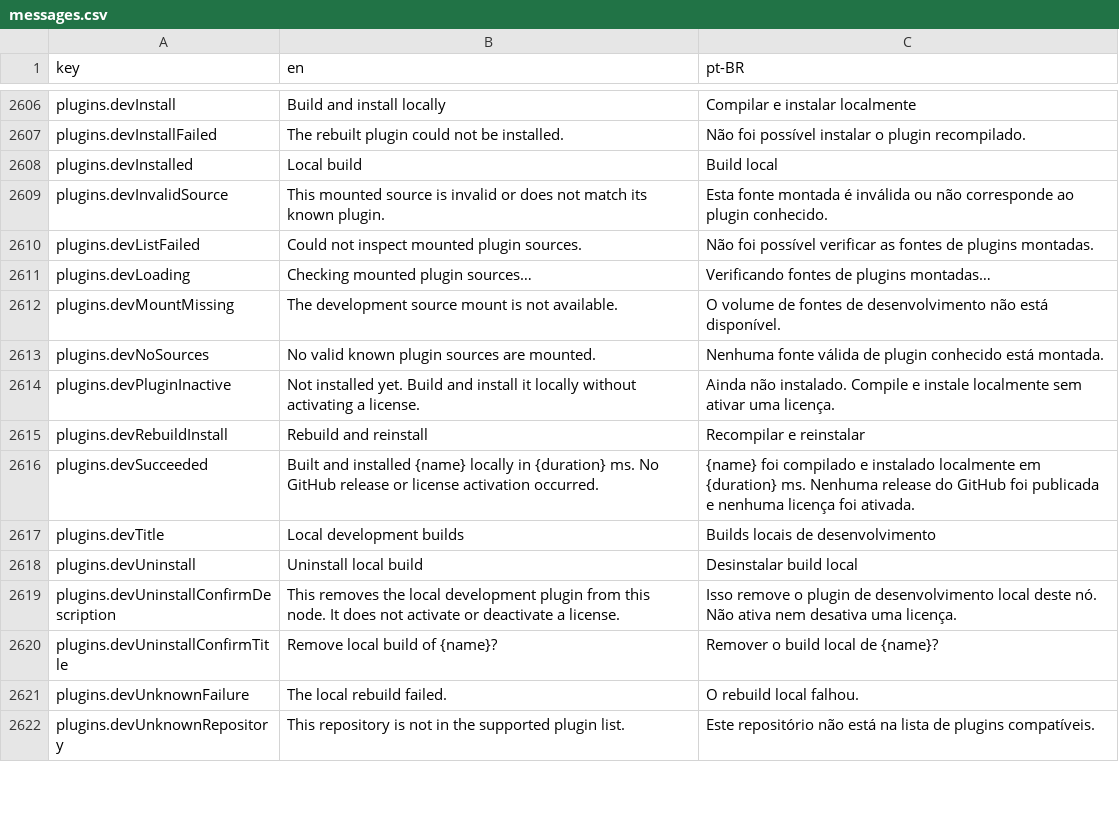
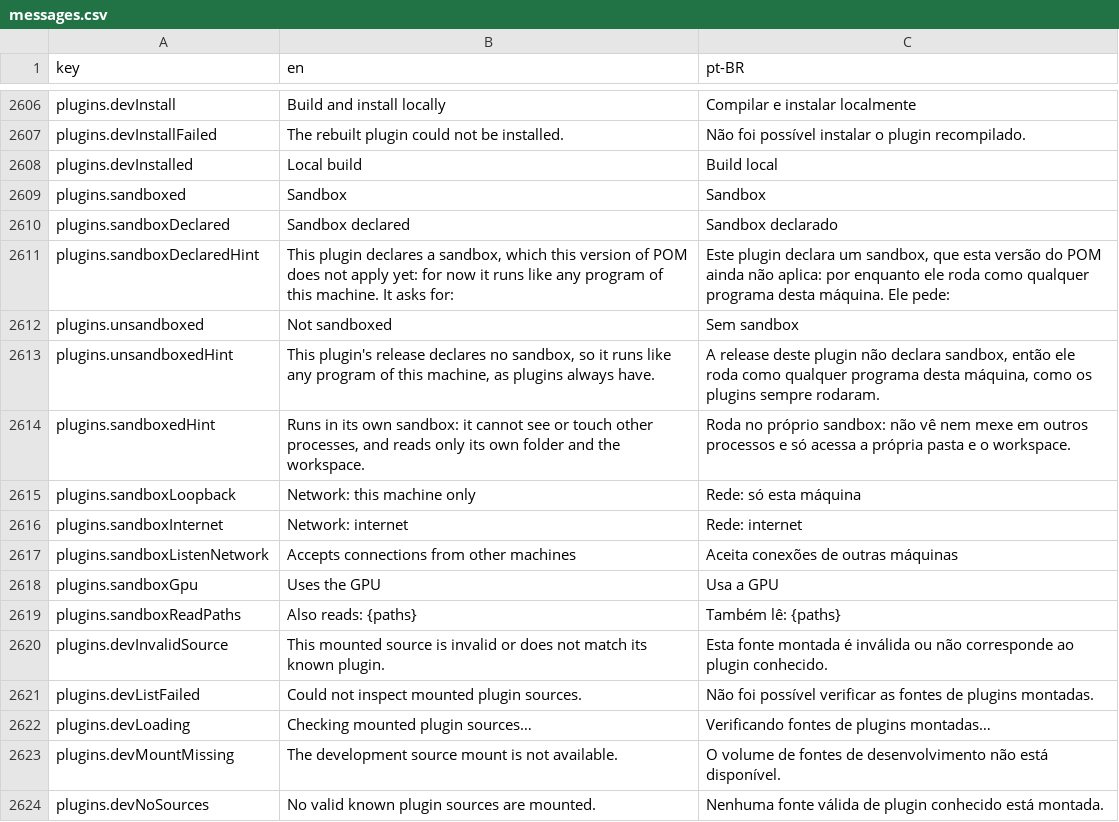
Before and after one commit to pieceofmindcloud/pom, a CSV file: apps/frontend/src/i18n/messages.csv, drawn as a sheet; only a part is shown, gaps mark what is left out; the shorter side is filled out with more unchanged rows.

```diff
--- a/apps/frontend/src/i18n/messages.csv
+++ b/apps/frontend/src/i18n/messages.csv
@@ -2608,2 +2608,13 @@ plugins.devInstallFailed,The rebuilt plugin could not be installed.,Não foi pos
 plugins.devInstalled,Local build,Build local
+plugins.sandboxed,Sandbox,Sandbox
+plugins.sandboxDeclared,Sandbox declared,Sandbox declarado
+plugins.sandboxDeclaredHint,"This plugin declares a sandbox, which this version of POM does not apply yet: for now it runs like any program of this machine. It asks for:","Este plugin declara um sandbox, que esta versão do POM ainda não aplica: por enquanto ele roda como qualquer programa desta máquina. Ele pede:"
+plugins.unsandboxed,Not sandboxed,Sem sandbox
+plugins.unsandboxedHint,"This plugin's release declares no sandbox, so it runs like any program of this machine, as plugins always have.","A release deste plugin não declara sandbox, então ele roda como qualquer programa desta máquina, como os plugins sempre rodaram."
+plugins.sandboxedHint,"Runs in its own sandbox: it cannot see or touch other processes, and reads only its own folder and the workspace.","Roda no próprio sandbox: não vê nem mexe em outros processos e só acessa a própria pasta e o workspace."
+plugins.sandboxLoopback,Network: this machine only,Rede: só esta máquina
+plugins.sandboxInternet,Network: internet,Rede: internet
+plugins.sandboxListenNetwork,Accepts connections from other machines,Aceita conexões de outras máquinas
+plugins.sandboxGpu,Uses the GPU,Usa a GPU
+plugins.sandboxReadPaths,Also reads: {paths},Também lê: {paths}
 plugins.devInvalidSource,This mounted source is invalid or does not match its known plugin.,Esta fonte montada é inválida ou não corresponde ao plugin conhecido.
```
Also changed, not shown: 21 other files.
